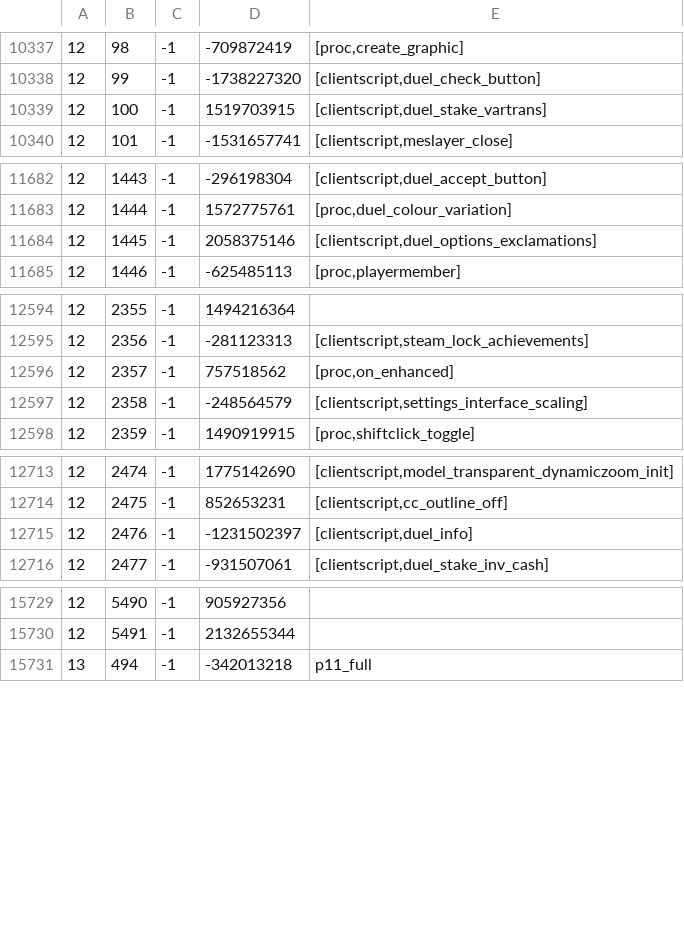
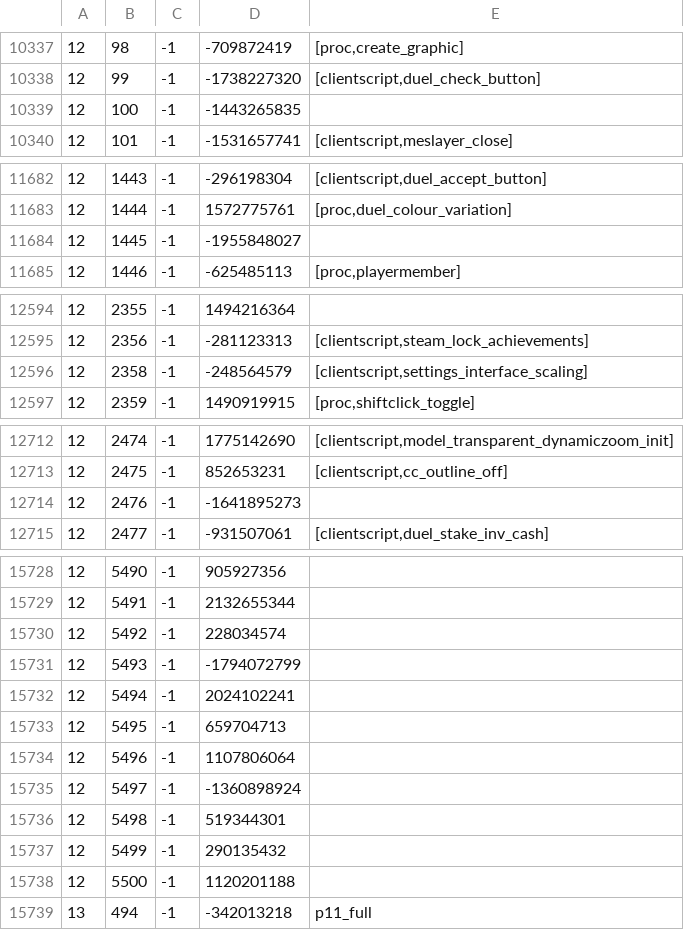
Before and after one commit to Joshua-F/cache-names, a TSV file: names.tsv, drawn as a sheet; only a part is shown, gaps mark what is left out.

```diff
--- a/names.tsv
+++ b/names.tsv
@@ -10338,3 +10338,3 @@
 12	99	-1	-1738227320	[clientscript,duel_check_button]
-12	100	-1	1519703915	[clientscript,duel_stake_vartrans]
+12	100	-1	-1443265835	
 12	101	-1	-1531657741	[clientscript,meslayer_close]
@@ -11683,3 +11683,3 @@
 12	1444	-1	1572775761	[proc,duel_colour_variation]
-12	1445	-1	2058375146	[clientscript,duel_options_exclamations]
+12	1445	-1	-1955848027	
 12	1446	-1	-625485113	[proc,playermember]
@@ -12595,3 +12595,2 @@
 12	2356	-1	-281123313	[clientscript,steam_lock_achievements]
-12	2357	-1	757518562	[proc,on_enhanced]
 12	2358	-1	-248564579	[clientscript,settings_interface_scaling]
@@ -12714,3 +12713,3 @@
 12	2475	-1	852653231	[clientscript,cc_outline_off]
-12	2476	-1	-1231502397	[clientscript,duel_info]
+12	2476	-1	-1641895273	
 12	2477	-1	-931507061	[clientscript,duel_stake_inv_cash]
@@ -15730,2 +15729,11 @@
 12	5491	-1	2132655344	
+12	5492	-1	228034574	
+12	5493	-1	-1794072799	
+12	5494	-1	2024102241	
+12	5495	-1	659704713	
+12	5496	-1	1107806064	
+12	5497	-1	-1360898924	
+12	5498	-1	519344301	
+12	5499	-1	290135432	
+12	5500	-1	1120201188	
 13	494	-1	-342013218	p11_full
```
Also changed, not shown: name-hashes.tsv.
